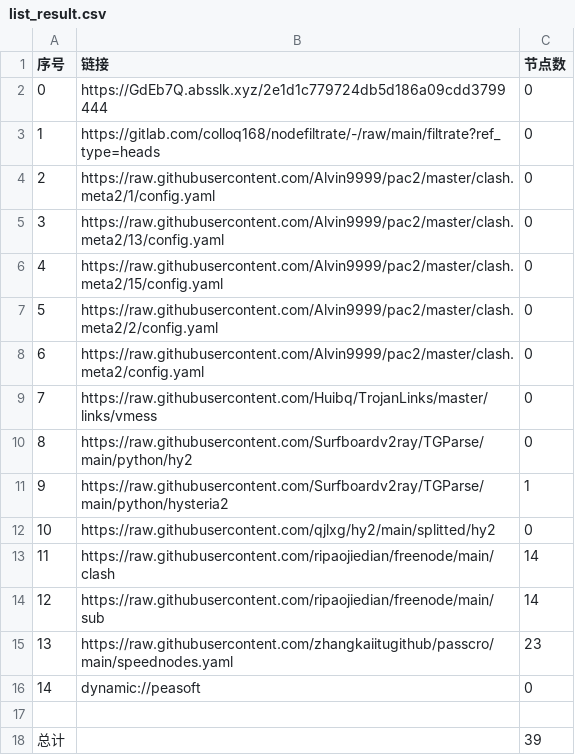
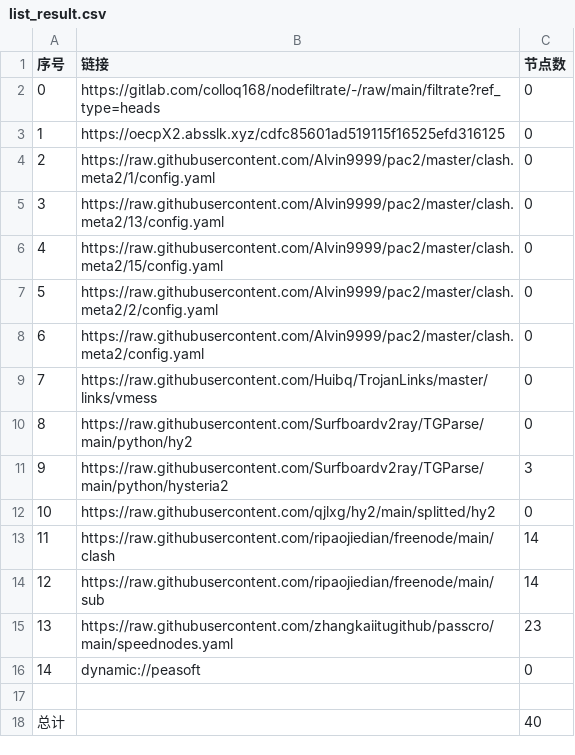
Before and after one commit to yuntin908/AutoMergePublicNodes, a CSV file: list_result.csv, drawn as a sheet.

```diff
--- a/list_result.csv
+++ b/list_result.csv
@@ -1,4 +1,4 @@
 序号,链接,节点数
-0,https://GdEb7Q.absslk.xyz/2e1d1c779724db5d186a09cdd3799444,0
-1,https://gitlab.com/colloq168/nodefiltrate/-/raw/main/filtrate?ref_type=heads,0
+0,https://gitlab.com/colloq168/nodefiltrate/-/raw/main/filtrate?ref_type=heads,0
+1,https://oecpX2.absslk.xyz/cdfc85601ad519115f16525efd316125,0
 2,https://raw.githubusercontent.com/Alvin9999/pac2/master/clash.meta2/1/config.yaml,0
@@ -10,3 +10,3 @@
 8,https://raw.githubusercontent.com/Surfboardv2ray/TGParse/main/python/hy2,0
-9,https://raw.githubusercontent.com/Surfboardv2ray/TGParse/main/python/hysteria2,1
+9,https://raw.githubusercontent.com/Surfboardv2ray/TGParse/main/python/hysteria2,3
 10,https://raw.githubusercontent.com/qjlxg/hy2/main/splitted/hy2,0
@@ -17,2 +17,2 @@
 
-总计,,39
+总计,,40
```
Also changed, not shown: 7 other files.
